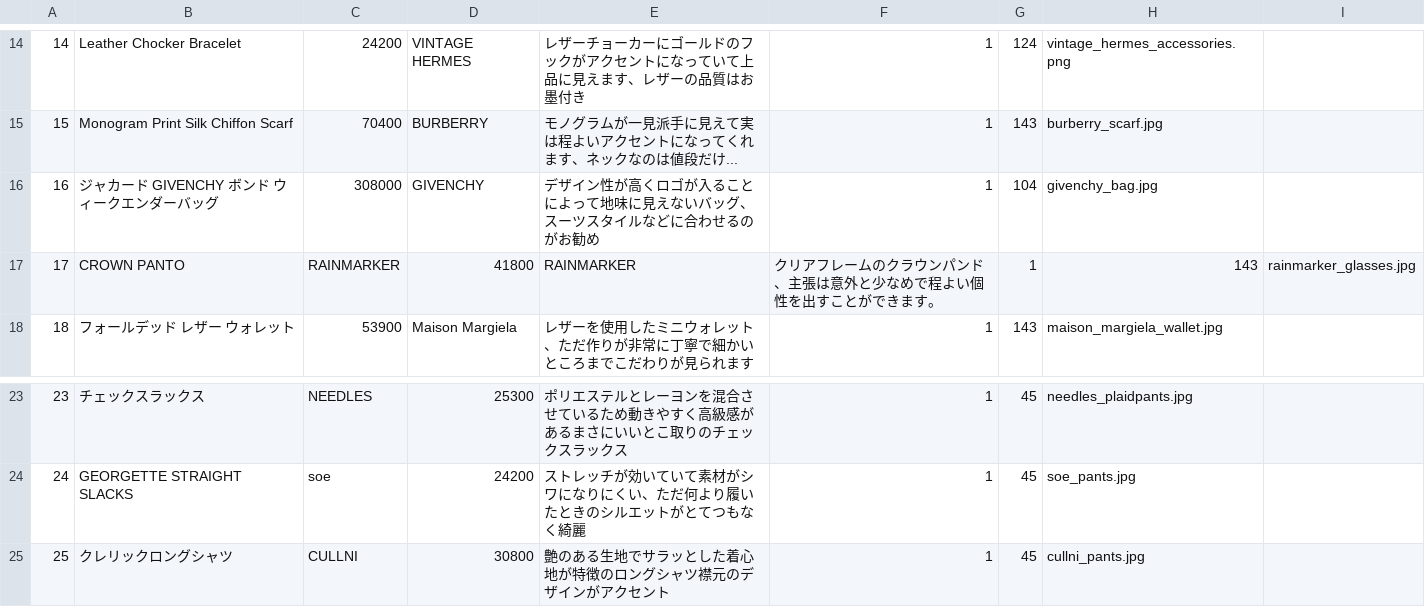
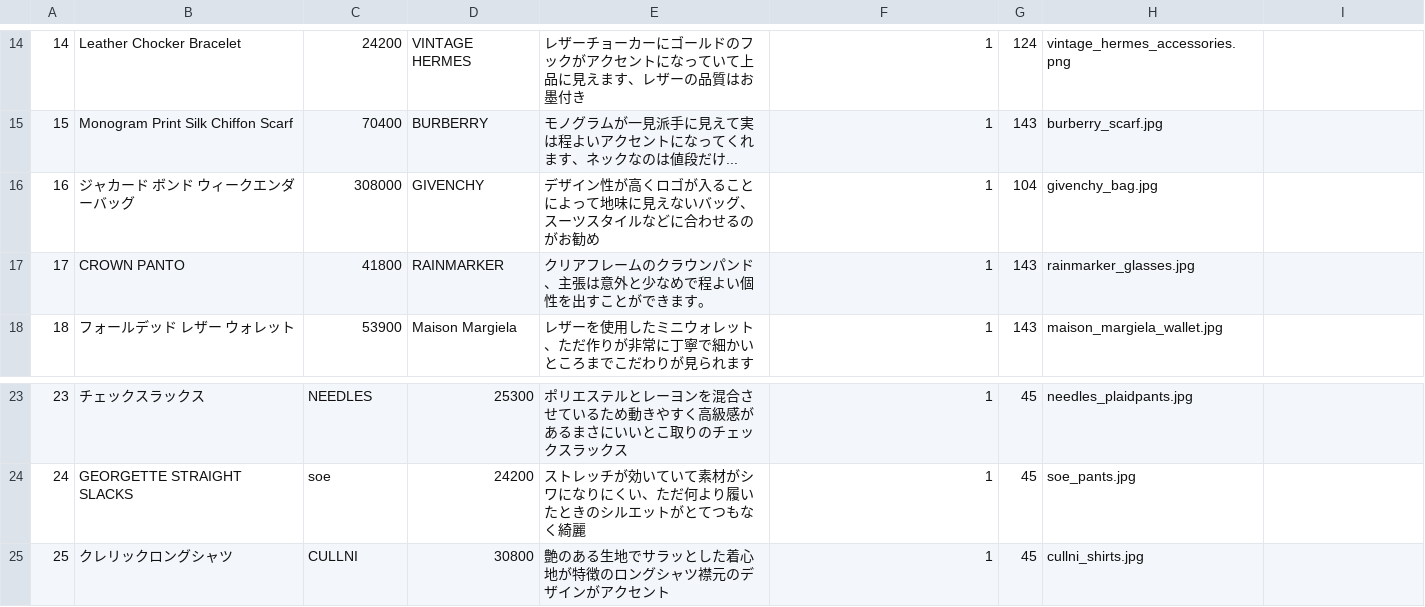
Before and after one commit to Riku-programming/Wearing-Connect, a CSV file: db/csv/item.csv, drawn as a sheet; only a part is shown, gaps mark what is left out.

```diff
--- a/db/csv/item.csv
+++ b/db/csv/item.csv
@@ -15,4 +15,4 @@
 15,Monogram Print Silk Chiffon Scarf,70400,BURBERRY,モノグラムが一見派手に見えて実は程よいアクセントになってくれます、ネックなのは値段だけ...,1,143,burberry_scarf.jpg
-16,ジャカード GIVENCHY ボンド ウィークエンダーバッグ,308000,GIVENCHY,デザイン性が高くロゴが入ることによって地味に見えないバッグ、スーツスタイルなどに合わせるのがお勧め,1,104,givenchy_bag.jpg
-17,CROWN PANTO,RAINMARKER,41800,RAINMARKER,クリアフレームのクラウンパンド、主張は意外と少なめで程よい個性を出すことができます。,1,143,rainmarker_glasses.jpg
+16,ジャカード ボンド ウィークエンダーバッグ,308000,GIVENCHY,デザイン性が高くロゴが入ることによって地味に見えないバッグ、スーツスタイルなどに合わせるのがお勧め,1,104,givenchy_bag.jpg
+17,CROWN PANTO,41800,RAINMARKER,クリアフレームのクラウンパンド、主張は意外と少なめで程よい個性を出すことができます。,1,143,rainmarker_glasses.jpg
 18,フォールデッド レザー ウォレット, 53900,Maison Margiela,レザーを使用したミニウォレット、ただ作りが非常に丁寧で細かいところまでこだわりが見られます,1,143,maison_margiela_wallet.jpg
@@ -24,2 +24,2 @@
 24,GEORGETTE STRAIGHT SLACKS,soe,24200,ストレッチが効いていて素材がシワになりにくい、ただ何より履いたときのシルエットがとてつもなく綺麗,1,45,soe_pants.jpg
-25,クレリックロングシャツ,CULLNI,30800,艶のある生地でサラッとした着心地が特徴のロングシャツ襟元のデザインがアクセント,1,45,cullni_pants.jpg
+25,クレリックロングシャツ,CULLNI,30800,艶のある生地でサラッとした着心地が特徴のロングシャツ襟元のデザインがアクセント,1,45,cullni_shirts.jpg
```
Also changed, not shown: 2 other files.
